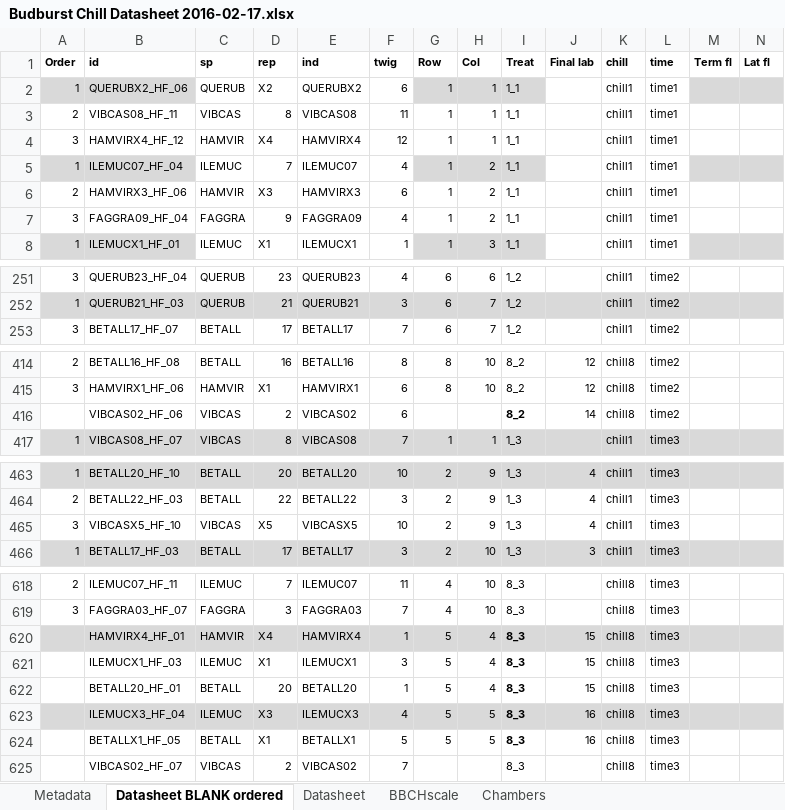
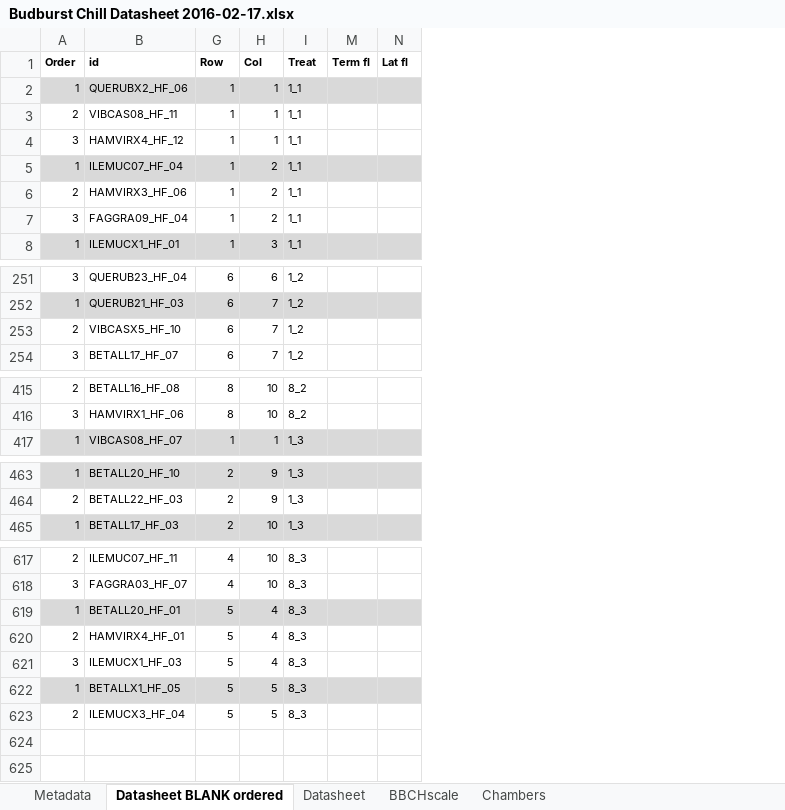
Before and after one commit to lizzieinvancouver/budchill, an Excel workbook: data/Budburst Chill Datasheet 2016-02-17.xlsx, sheet Datasheet BLANK ordered, drawn as a sheet; only a part is shown, gaps mark what is left out; values as stored, in another font and other column widths than the file's, no borders; removed rows and columns are numbered as before the commit, all else as after; rows hold the shown columns only; the diff covers the shown part only; the diff names each change by its address in the sheet, - before the commit and + after, or states it on an @@ line.

```diff
--- a/data/Budburst Chill Datasheet 2016-02-17.xlsx (sheet Datasheet BLANK ordered)
+++ b/data/Budburst Chill Datasheet 2016-02-17.xlsx (sheet Datasheet BLANK ordered)
@@ column C (sp) hidden, rows 2-8: QUERUB | VIBCAS | HAMVIR | ILEMUC | HAMVIR | FAGGRA | ILEMUC; rows 251-253: QUERUB | QUERUB | BETALL; rows 414-415: BETALL | HAMVIR; row 417: VIBCAS; rows 463-464: BETALL | BETALL; row 466: BETALL; rows 618-623: ILEMUC | FAGGRA | HAMVIR | ILEMUC | BETALL | ILEMUC @@
@@ column D (rep) hidden, rows 2-8: X2 | 8 | X4 | 7 | X3 | 9 | X1; rows 251-253: 23 | 21 | 17; rows 414-415: 16 | X1; row 417: 8; rows 463-464: 20 | 22; row 466: 17; rows 618-623: 7 | 3 | X4 | X1 | 20 | X3 @@
@@ column E (ind) hidden, rows 2-8: QUERUBX2 | VIBCAS08 | HAMVIRX4 | ILEMUC07 | HAMVIRX3 | FAGGRA09 | ILEMUCX1; rows 251-253: QUERUB23 | QUERUB21 | BETALL17; rows 414-415: BETALL16 | HAMVIRX1; row 417: VIBCAS08; rows 463-464: BETALL20 | BETALL22; row 466: BETALL17; rows 618-623: ILEMUC07 | FAGGRA03 | HAMVIRX4 | ILEMUCX1 | BETALL20 | ILEMUCX3 @@
@@ column F (twig) hidden, rows 2-8: 6 | 11 | 12 | 4 | 6 | 4 | 1; rows 251-253: 4 | 3 | 7; rows 414-415: 8 | 6; row 417: 7; rows 463-464: 10 | 3; row 466: 3; rows 618-623: 11 | 7 | 1 | 3 | 1 | 4 @@
@@ column J (Final lab) hidden, rows 414-415: 12 | 12; rows 463-464: 4 | 4; row 466: 3; rows 620-623: 15 | 15 | 15 | 16 @@
@@ column K (chill) hidden, rows 2-8: all chill1; rows 251-253: all chill1; rows 414-415: chill8 | chill8; row 417: chill1; rows 463-464: chill1 | chill1; row 466: chill1; rows 618-623: all chill8 @@
@@ column L (time) hidden, rows 2-8: all time1; rows 251-253: all time2; rows 414-415: time2 | time2; row 417: time3; rows 463-464: time3 | time3; row 466: time3; rows 618-623: all time3 @@
+row 253: 2 | VIBCASX5_HF_10 | 6 | 7 | 1_2
-row 416:  | VIBCAS02_HF_06 | VIBCAS | 2 | VIBCAS02 | 6 |  |  | 8_2 | 14 | chill8 | time2
-row 465: 3 | VIBCASX5_HF_10 | VIBCAS | X5 | VIBCASX5 | 10 | 2 | 9 | 1_3 | 4 | chill1 | time3
+row 619: 1 | BETALL20_HF_01 | 5 | 4 | 8_3
-A620 (Order): (empty)
+A620 (Order): 2
-A620:B620 fill: #D9D9D9
+A620:B620 fill: none
-G620:I620 fill: #D9D9D9
+G620:I620 fill: none
-I620:I623 bold: on
+I620:I623 bold: off
-M620:N620 fill: #D9D9D9
+M620:N620 fill: none
-A621 (Order): (empty)
+A621 (Order): 3
-A622 (Order): (empty)
+A622 (Order): 1
-A622:B622 fill: none
+A622:B622 fill: #D9D9D9
-B622 (id): BETALL20_HF_01
+B622 (id): BETALLX1_HF_05
-G622:I622 fill: none
+G622:I622 fill: #D9D9D9
-H622 (Col): 4
+H622 (Col): 5
-M622:N622 fill: none
+M622:N622 fill: #D9D9D9
-A623 (Order): (empty)
+A623 (Order): 2
-A623:B623 fill: #D9D9D9
+A623:B623 fill: none
-G623:I623 fill: #D9D9D9
+G623:I623 fill: none
-M623:N623 fill: #D9D9D9
+M623:N623 fill: none
-row 624:  | BETALLX1_HF_05 | BETALL | X1 | BETALLX1 | 5 | 5 | 5 | 8_3 | 16 | chill8 | time3
-row 625:  | VIBCAS02_HF_07 | VIBCAS | 2 | VIBCAS02 | 7 |  |  | 8_3 |  | chill8 | time3
```
Also changed, not shown: cell formats elsewhere in this sheet, sheet Datasheet, hidden cells, 7 other files.
